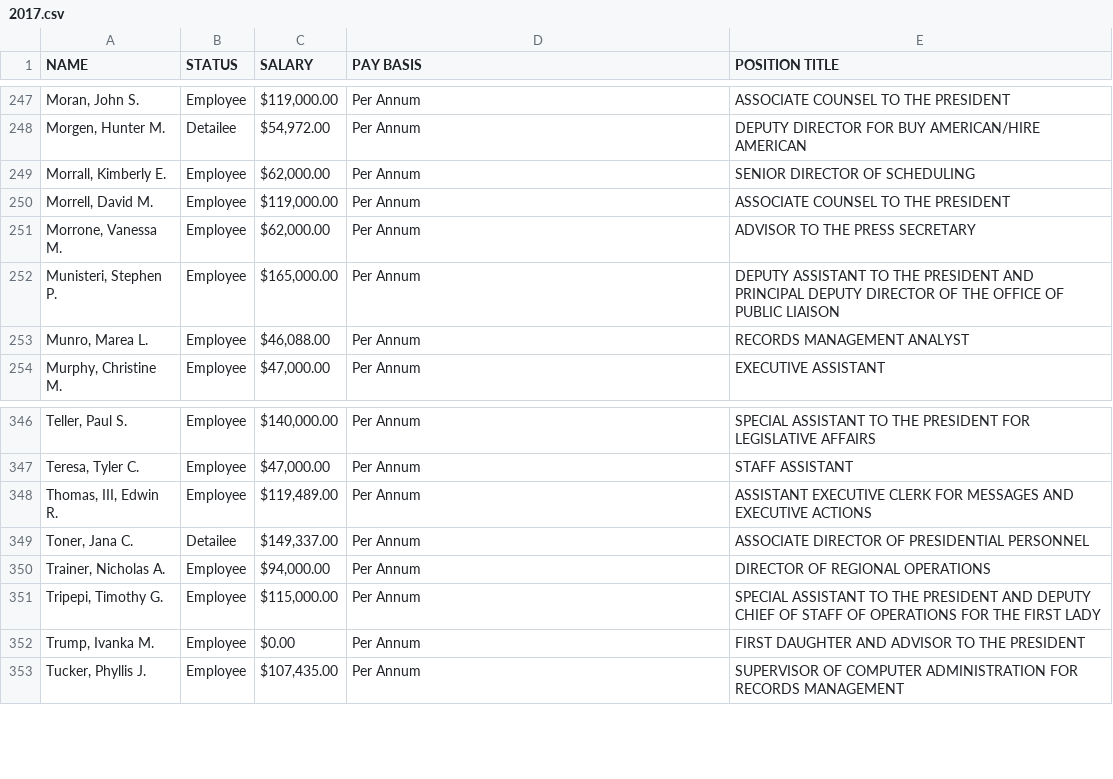
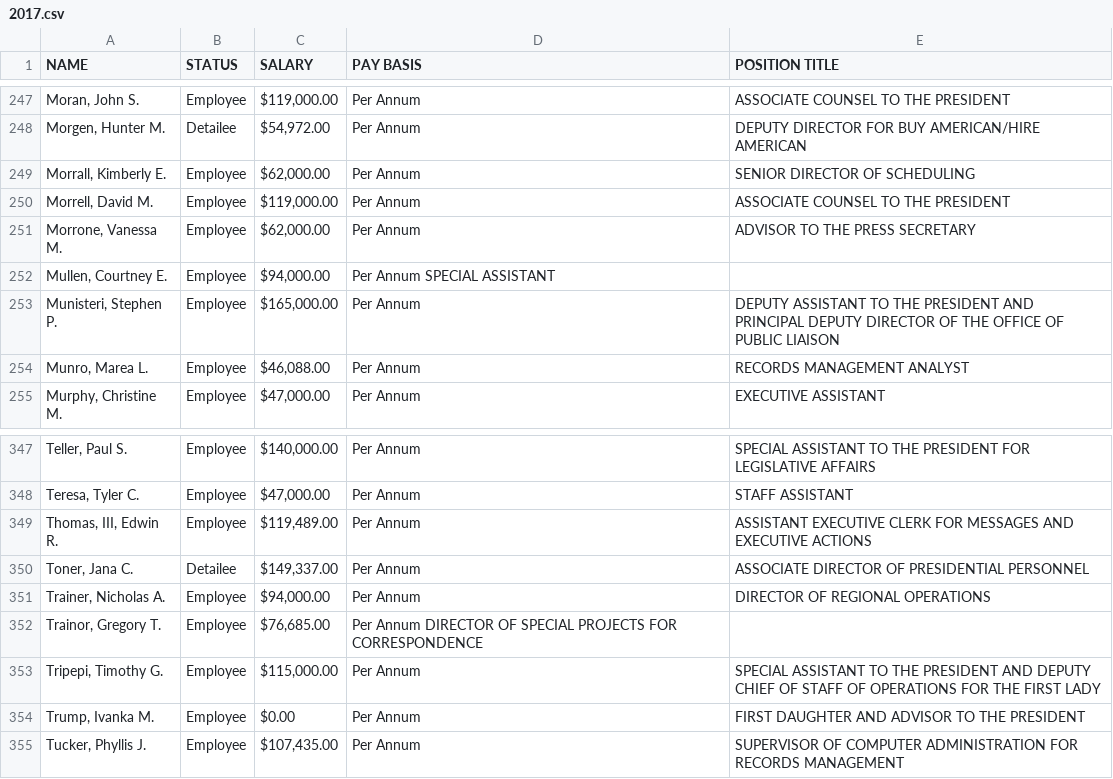
Before and after one commit to helloworlddata/white-house-salaries, a CSV file: data/converted/2017.csv, drawn as a sheet; only a part is shown, gaps mark what is left out.

```diff
--- a/data/converted/2017.csv
+++ b/data/converted/2017.csv
@@ -251,2 +251,3 @@ NAME,STATUS,SALARY,PAY BASIS,POSITION TITLE
 "Morrone, Vanessa M.",Employee,"$62,000.00",Per Annum,ADVISOR TO THE PRESS SECRETARY
+"Mullen, Courtney E.",Employee,"$94,000.00",Per Annum SPECIAL ASSISTANT,
 "Munisteri, Stephen P.",Employee,"$165,000.00",Per Annum,DEPUTY ASSISTANT TO THE PRESIDENT AND PRINCIPAL DEPUTY DIRECTOR OF THE OFFICE OF PUBLIC LIAISON
@@ -350,2 +351,3 @@ NAME,STATUS,SALARY,PAY BASIS,POSITION TITLE
 "Trainer, Nicholas A.",Employee,"$94,000.00",Per Annum,DIRECTOR OF REGIONAL OPERATIONS
+"Trainor, Gregory T.",Employee,"$76,685.00",Per Annum DIRECTOR OF SPECIAL PROJECTS FOR CORRESPONDENCE,
 "Tripepi, Timothy G.",Employee,"$115,000.00",Per Annum,SPECIAL ASSISTANT TO THE PRESIDENT AND DEPUTY CHIEF OF STAFF OF OPERATIONS FOR THE FIRST LADY
```
Also changed, not shown: 3 other files.
